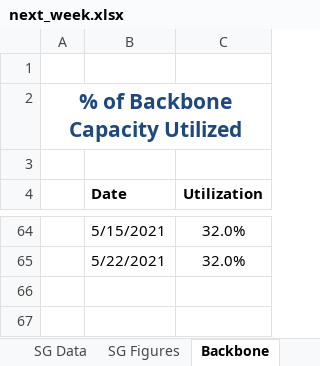
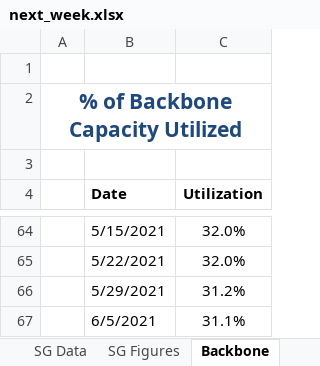
Before and after one commit to boehmrya/network_data_conversion, an Excel workbook: next_week.xlsx, sheet Backbone, drawn as a sheet; only a part is shown, gaps mark what is left out; values as stored, in another font and other column widths than the file's, no borders; the diff names each change by its address in the sheet, - before the commit and + after, or states it on an @@ line.

```diff
--- a/next_week.xlsx (sheet Backbone)
+++ b/next_week.xlsx (sheet Backbone)
+row 66:  | 5/29/2021 | 31.2%
+row 67:  | 6/5/2021 | 31.1%
```
Also changed, not shown: sheet SG Data, charts or pictures, 4 other files.
